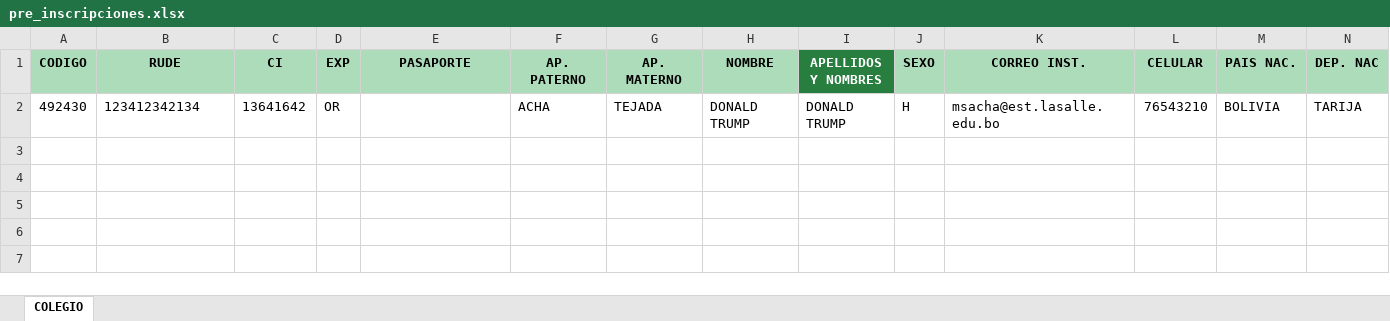
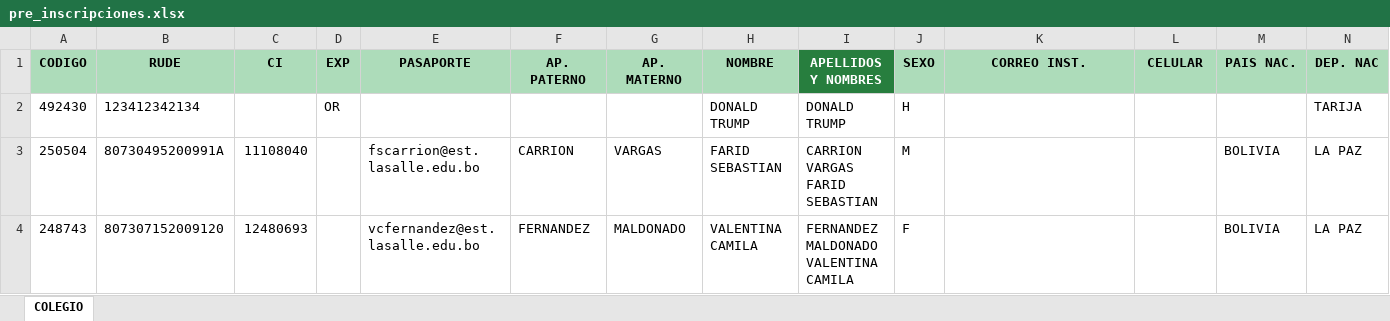
Before and after one commit to CarlosESantaella/sistema-academico, an Excel workbook: public/pre_inscripciones.xlsx, sheet COLEGIO, drawn as a sheet; only a part is shown; values as stored, in another font and other column widths than the file's, no borders; removed rows and columns are numbered as before the commit, all else as after; rows hold the shown columns only; the diff names each change by its address in the sheet, - before the commit and + after, or states it on an @@ line.

```diff
--- a/public/pre_inscripciones.xlsx (sheet COLEGIO)
+++ b/public/pre_inscripciones.xlsx (sheet COLEGIO)
-row 2: 492430 | 123412342134 | 13641642 | OR |  | ACHA | TEJADA | DONALD TRUMP | DONALD TRUMP | H | msacha@est.lasalle.edu.bo | 76543210 | BOLIVIA | TARIJA
+row 2: 492430 | 123412342134 |  | OR |  |  |  | DONALD TRUMP | DONALD TRUMP | H |  |  |  | TARIJA
+row 3: 250504 | 80730495200991A | 11108040 |  | fscarrion@est.lasalle.edu.bo | CARRION | VARGAS | FARID SEBASTIAN | CARRION VARGAS FARID SEBASTIAN | M |  |  | BOLIVIA | LA PAZ
+row 4: 248743 | 807307152009120 | 12480693 |  | vcfernandez@est.lasalle.edu.bo | FERNANDEZ | MALDONADO | VALENTINA CAMILA | FERNANDEZ MALDONADO VALENTINA CAMILA | F |  |  | BOLIVIA | LA PAZ
```
Also changed, not shown: public/historial-matriculas.xlsx, 20 other files.
